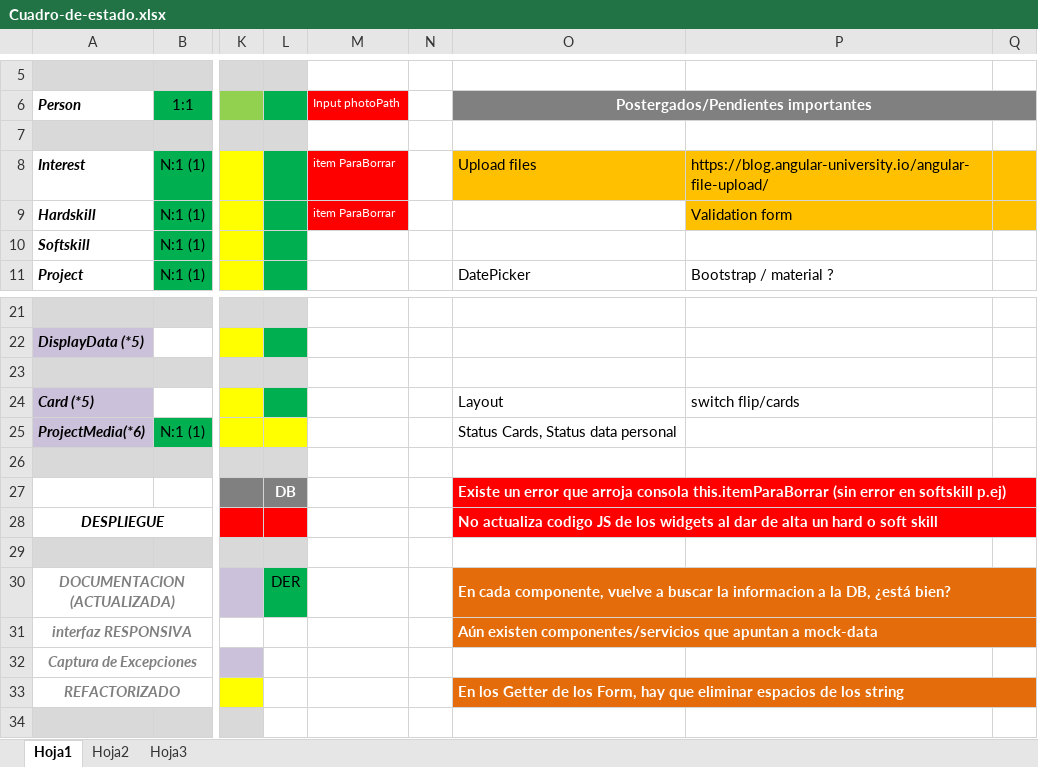
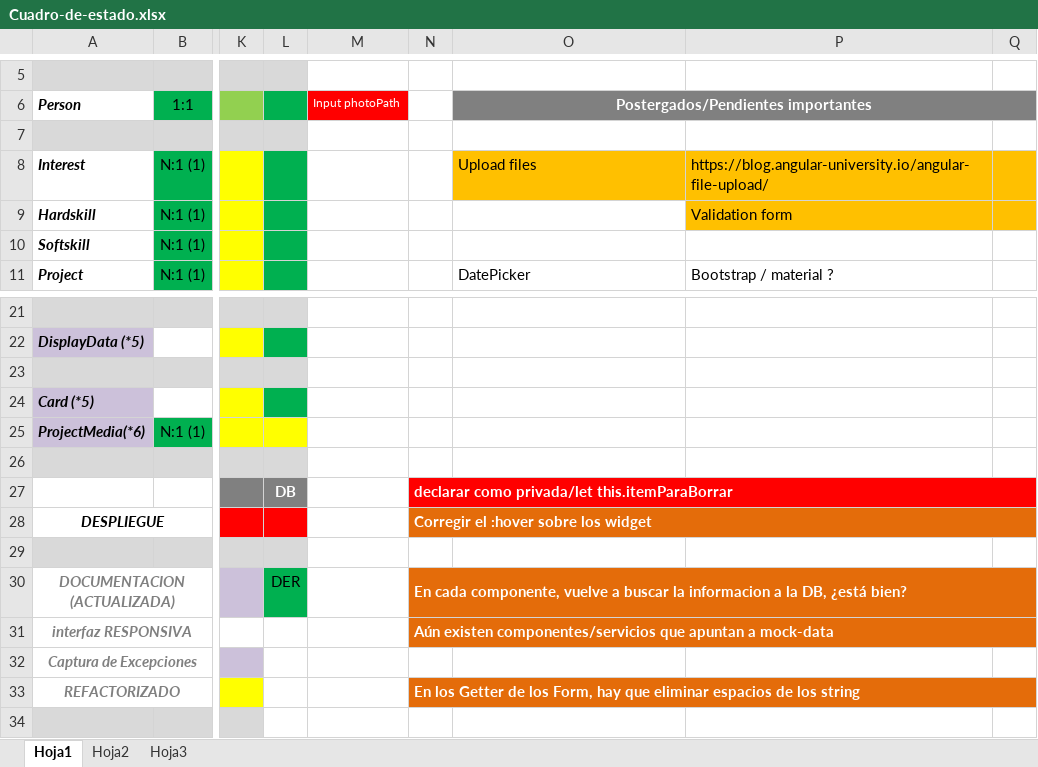
Before and after one commit to waldrom68/PortFolio, an Excel workbook: Cuadro-de-estado.xlsx, sheet Hoja1, drawn as a sheet; only a part is shown, gaps mark what is left out; values as stored, in another font and other column widths than the file's, no borders; the diff covers the shown part only; the diff names each change by its address in the sheet, - before the commit and + after, or states it on an @@ line.

Commit message:
arreglados los bugs detectados en el testing. Resta evaluar declarar como privada / let la variable itemParaBorrar

```diff
--- a/Cuadro-de-estado.xlsx (sheet Hoja1)
+++ b/Cuadro-de-estado.xlsx (sheet Hoja1)
-M8:M9: item ParaBorrar
+M8:M9: (empty)
-M8:M9 fill: #FF0000
+M8:M9 fill: none
-O24: Layout
+O24: (empty)
-P24: switch flip/cards
+P24: (empty)
-O25: Status Cards, Status data personal
+O25: (empty)
-N27: (empty)
+N27: declarar como privada/let this.itemParaBorrar
-N27 fill: none
+N27 fill: #FF0000
+N27:Q27 merged
-O27: Existe un error que arroja consola this.itemParaBorrar (sin error en softskill p.ej)
+O27: (empty)
-O27:Q27 merged
-N28: (empty)
+N28: Corregir el :hover sobre los widget
-N28 fill: none
+N28 fill: #E46C0A
+N28:Q28 merged
-O28: No actualiza codigo JS de los widgets al dar de alta un hard o soft skill
+O28: (empty)
-O28:Q28 fill: #FF0000
+O28:Q28 fill: #E46C0A
-O28:Q28 merged
-N30: (empty)
+N30: En cada componente, vuelve a buscar la informacion a la DB, ¿está bien?
-N30:N31 fill: none
+N30:N31 fill: #E46C0A
+N30:Q30 merged
-O30: En cada componente, vuelve a buscar la informacion a la DB, ¿está bien?
+O30: (empty)
-O30:Q30 merged
-N31: (empty)
+N31: Aún existen componentes/servicios que apuntan a mock-data
+N31:Q31 merged
-O31: Aún existen componentes/servicios que apuntan a mock-data
+O31: (empty)
-O31:Q31 merged
-N33: (empty)
+N33: En los Getter de los Form, hay que eliminar espacios de los string
-N33 fill: none
+N33 fill: #E46C0A
+N33:Q33 merged
-O33: En los Getter de los Form, hay que eliminar espacios de los string
+O33: (empty)
-O33:Q33 merged
```
Also changed, not shown: 9 edited cells, cell formats and merged cells elsewhere in this sheet, 3 other files.
